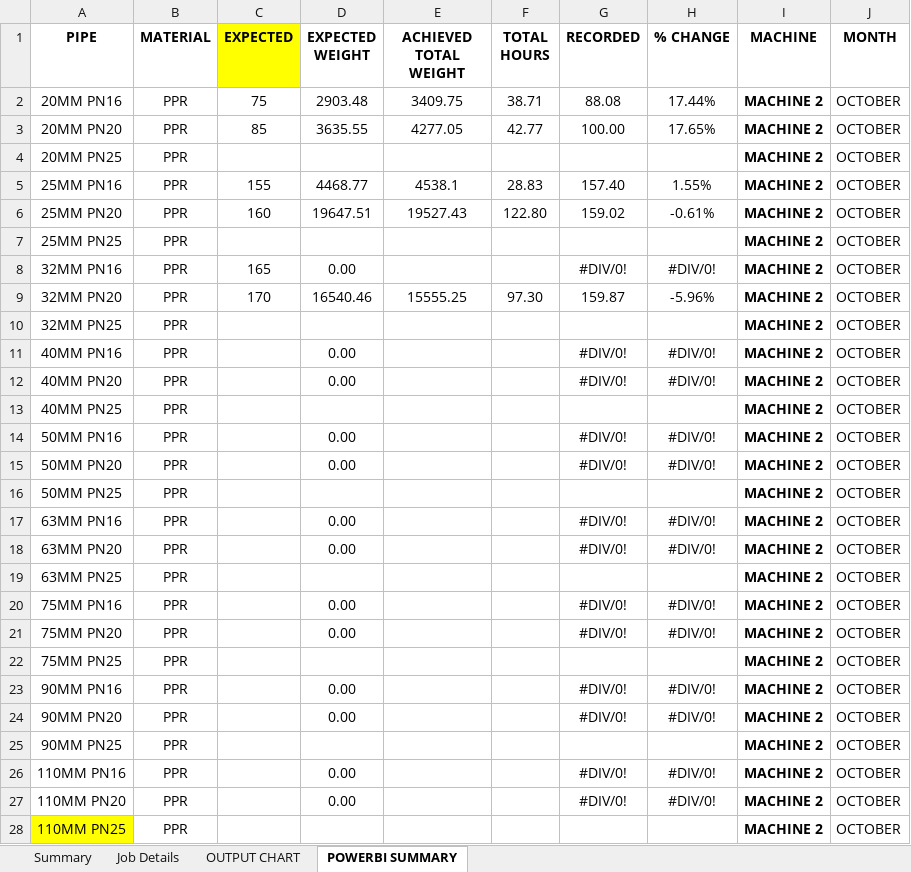
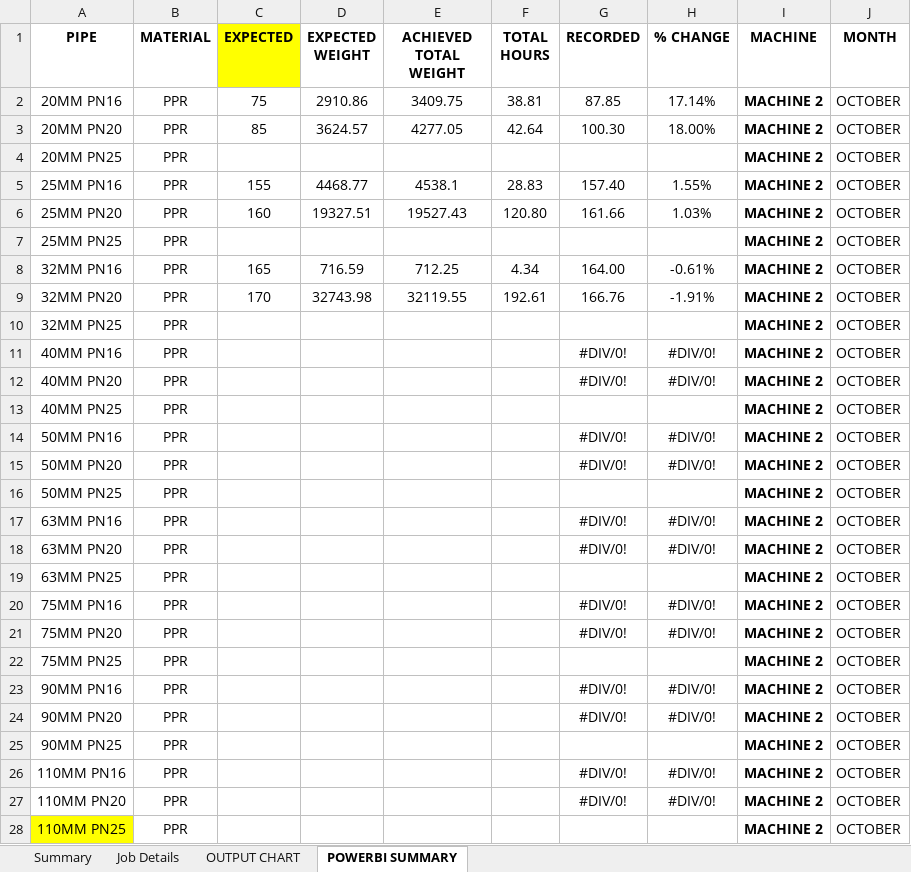
Before and after one commit to Zanale10/PRODUCTION-TRACKER, an Excel workbook: uploaded_data.xlsx, sheet POWERBI SUMMARY, drawn as a sheet; only a part is shown; values as stored, in another font and other column widths than the file's, no borders; the diff covers the shown part only; the diff names each change by its address in the sheet, - before the commit and + after, or states it on an @@ line.

```diff
--- a/uploaded_data.xlsx (sheet POWERBI SUMMARY)
+++ b/uploaded_data.xlsx (sheet POWERBI SUMMARY)
-D2 (EXPECTED WEIGHT): 2903.48
+D2 (EXPECTED WEIGHT): 2910.86
-F2 (TOTAL HOURS): 38.71
+F2 (TOTAL HOURS): 38.81
-G2 (RECORDED): 88.08
+G2 (RECORDED): 87.85
-H2 (% CHANGE): 17.44%
+H2 (% CHANGE): 17.14%
-D3 (EXPECTED WEIGHT): 3635.55
+D3 (EXPECTED WEIGHT): 3624.57
-F3 (TOTAL HOURS): 42.77
+F3 (TOTAL HOURS): 42.64
-G3 (RECORDED): 100.00
+G3 (RECORDED): 100.30
-H3 (% CHANGE): 17.65%
+H3 (% CHANGE): 18.00%
-D6 (EXPECTED WEIGHT): 19647.51
+D6 (EXPECTED WEIGHT): 19327.51
-F6 (TOTAL HOURS): 122.80
+F6 (TOTAL HOURS): 120.80
-G6 (RECORDED): 159.02
+G6 (RECORDED): 161.66
-H6 (% CHANGE): -0.61%
+H6 (% CHANGE): 1.03%
-D8 (EXPECTED WEIGHT): 0.00
+D8 (EXPECTED WEIGHT): 716.59
-E8 (ACHIEVED TOTAL WEIGHT): (empty)
+E8 (ACHIEVED TOTAL WEIGHT): 712.25
-F8 (TOTAL HOURS): (empty)
+F8 (TOTAL HOURS): 4.34
-G8 (RECORDED): #DIV/0!
+G8 (RECORDED): 164.00
-H8 (% CHANGE): #DIV/0!
+H8 (% CHANGE): -0.61%
-D9 (EXPECTED WEIGHT): 16540.46
+D9 (EXPECTED WEIGHT): 32743.98
-E9 (ACHIEVED TOTAL WEIGHT): 15555.25
+E9 (ACHIEVED TOTAL WEIGHT): 32119.55
-F9 (TOTAL HOURS): 97.30
+F9 (TOTAL HOURS): 192.61
-G9 (RECORDED): 159.87
+G9 (RECORDED): 166.76
-H9 (% CHANGE): -5.96%
+H9 (% CHANGE): -1.91%
-D11:D12 (EXPECTED WEIGHT): 0.00
+D11:D12 (EXPECTED WEIGHT): (empty)
-D14:D15 (EXPECTED WEIGHT): 0.00
+D14:D15 (EXPECTED WEIGHT): (empty)
-D17:D18 (EXPECTED WEIGHT): 0.00
+D17:D18 (EXPECTED WEIGHT): (empty)
-D20:D21 (EXPECTED WEIGHT): 0.00
+D20:D21 (EXPECTED WEIGHT): (empty)
-D23:D24 (EXPECTED WEIGHT): 0.00
+D23:D24 (EXPECTED WEIGHT): (empty)
-D26:D27 (EXPECTED WEIGHT): 0.00
+D26:D27 (EXPECTED WEIGHT): (empty)
```
Also changed, not shown: 96 edited cells elsewhere in this sheet, sheet Job Details, sheet Summary, formulas that keep their value, 1 other file.
